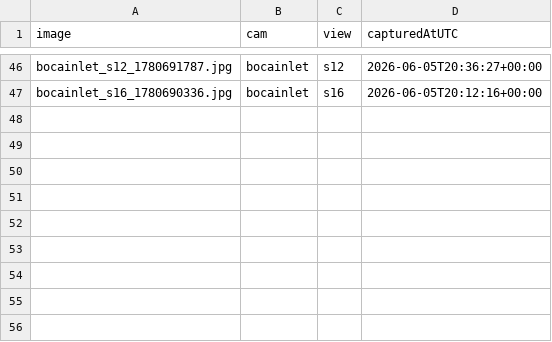
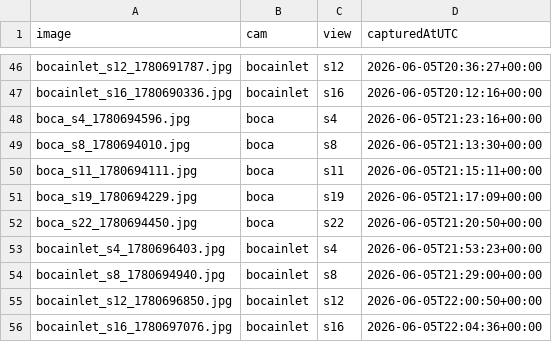
Before and after one commit to jayfrid-bot/bocabeach, a CSV file: eval/manifest.csv, drawn as a sheet; only a part is shown, gaps mark what is left out.

```diff
--- a/eval/manifest.csv
+++ b/eval/manifest.csv
@@ -47 +47,10 @@ bocainlet_s12_1780691787.jpg,bocainlet,s12,2026-06-05T20:36:27+00:00
 bocainlet_s16_1780690336.jpg,bocainlet,s16,2026-06-05T20:12:16+00:00
+boca_s4_1780694596.jpg,boca,s4,2026-06-05T21:23:16+00:00
+boca_s8_1780694010.jpg,boca,s8,2026-06-05T21:13:30+00:00
+boca_s11_1780694111.jpg,boca,s11,2026-06-05T21:15:11+00:00
+boca_s19_1780694229.jpg,boca,s19,2026-06-05T21:17:09+00:00
+boca_s22_1780694450.jpg,boca,s22,2026-06-05T21:20:50+00:00
+bocainlet_s4_1780696403.jpg,bocainlet,s4,2026-06-05T21:53:23+00:00
+bocainlet_s8_1780694940.jpg,bocainlet,s8,2026-06-05T21:29:00+00:00
+bocainlet_s12_1780696850.jpg,bocainlet,s12,2026-06-05T22:00:50+00:00
+bocainlet_s16_1780697076.jpg,bocainlet,s16,2026-06-05T22:04:36+00:00
```
Also changed, not shown: eval/labels.csv, eval/predictions.csv, 11 other files.
